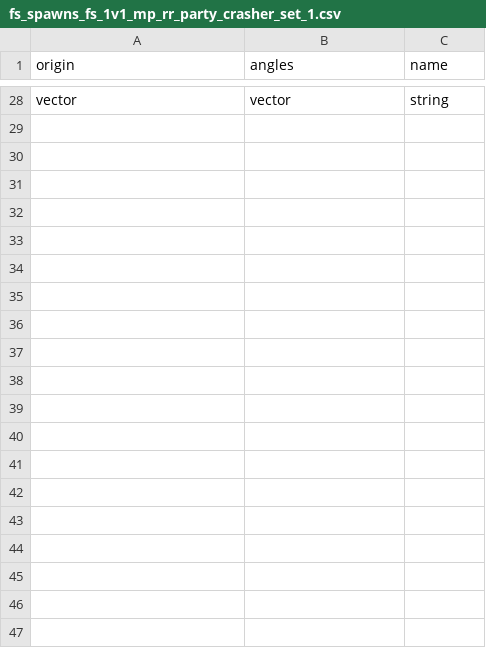
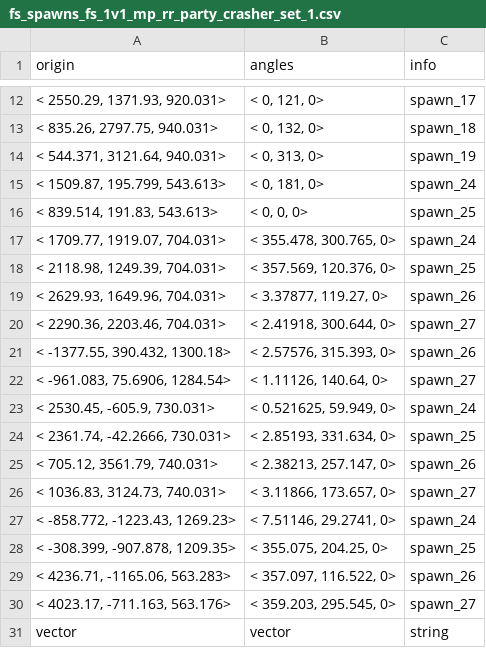
Before and after one commit to CafeFPS/ui_fs_rpak, a CSV file: assets/datatable/fs_spawns_fs_1v1_mp_rr_party_crasher_set_1.csv, drawn as a sheet; only a part is shown, gaps mark what is left out; the diff covers the shown part only.

```diff
--- a/assets/datatable/fs_spawns_fs_1v1_mp_rr_party_crasher_set_1.csv
+++ b/assets/datatable/fs_spawns_fs_1v1_mp_rr_party_crasher_set_1.csv
@@ -1 +1 @@
-origin,angles,name
+origin,angles,info
@@ -28 +12,20 @@ origin,angles,name
+"< 2550.29, 1371.93, 920.031>","< 0, 121, 0>"  ,"spawn_17"
+"< 835.26, 2797.75, 940.031>","< 0, 132, 0>"  ,"spawn_18"
+"< 544.371, 3121.64, 940.031>","< 0, 313, 0>"  ,"spawn_19"
+"< 1509.87, 195.799, 543.613>","< 0, 181, 0>"  ,"spawn_24"
+"< 839.514, 191.83, 543.613>","< 0, 0, 0>"  ,"spawn_25"
+"< 1709.77, 1919.07, 704.031>","< 355.478, 300.765, 0>"  ,"spawn_24"
+"< 2118.98, 1249.39, 704.031>","< 357.569, 120.376, 0>"  ,"spawn_25"
+"< 2629.93, 1649.96, 704.031>","< 3.37877, 119.27, 0>"  ,"spawn_26"
+"< 2290.36, 2203.46, 704.031>","< 2.41918, 300.644, 0>"  ,"spawn_27"
+"< -1377.55, 390.432, 1300.18>","< 2.57576, 315.393, 0>"  ,"spawn_26"
+"< -961.083, 75.6906, 1284.54>","< 1.11126, 140.64, 0>"  ,"spawn_27"
+"< 2530.45, -605.9, 730.031>","< 0.521625, 59.949, 0>"  ,"spawn_24"
+"< 2361.74, -42.2666, 730.031>","< 2.85193, 331.634, 0>"  ,"spawn_25"
+"< 705.12, 3561.79, 740.031>","< 2.38213, 257.147, 0>"  ,"spawn_26"
+"< 1036.83, 3124.73, 740.031>","< 3.11866, 173.657, 0>"  ,"spawn_27"
+"< -858.772, -1223.43, 1269.23>","< 7.51146, 29.2741, 0>"  ,"spawn_24"
+"< -308.399, -907.878, 1209.35>","< 355.075, 204.25, 0>"  ,"spawn_25"
+"< 4236.71, -1165.06, 563.283>","< 357.097, 116.522, 0>"  ,"spawn_26"
+"< 4023.17, -711.163, 563.176>","< 359.203, 295.545, 0>"  ,"spawn_27"
 vector,vector,string
```
Also changed, not shown: 10 added rows and 26 removed rows elsewhere in this file, assets/datatable/fs_spawns_fs_1v1_mp_rr_aqueduct_set_1.csv, assets/datatable/fs_spawns_fs_1v1_mp_rr_arena_phase_runner_set_1.csv, 2 other files.
